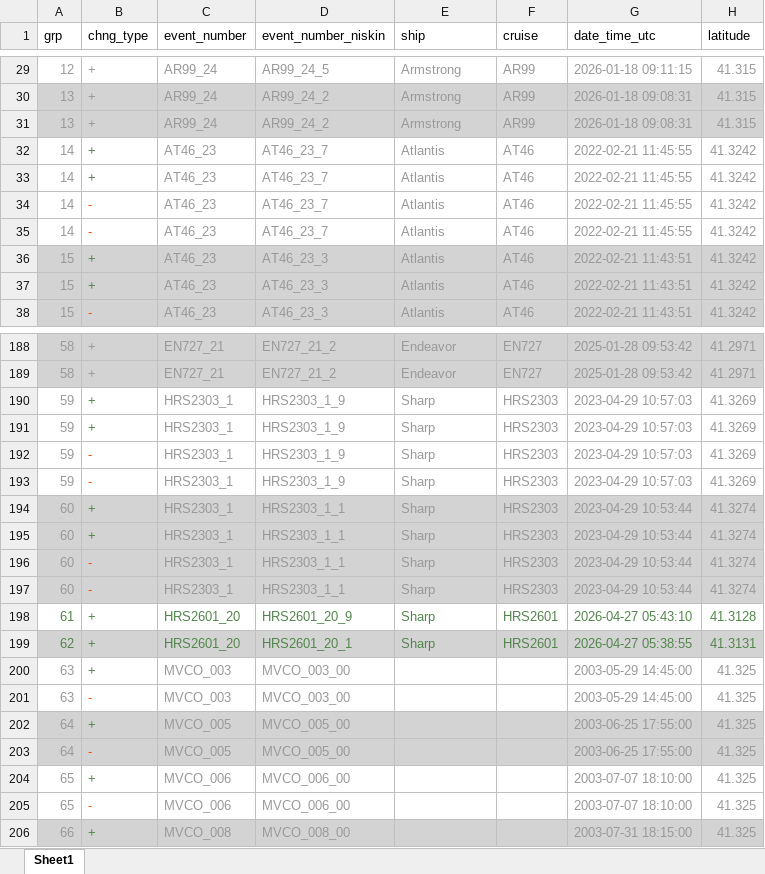
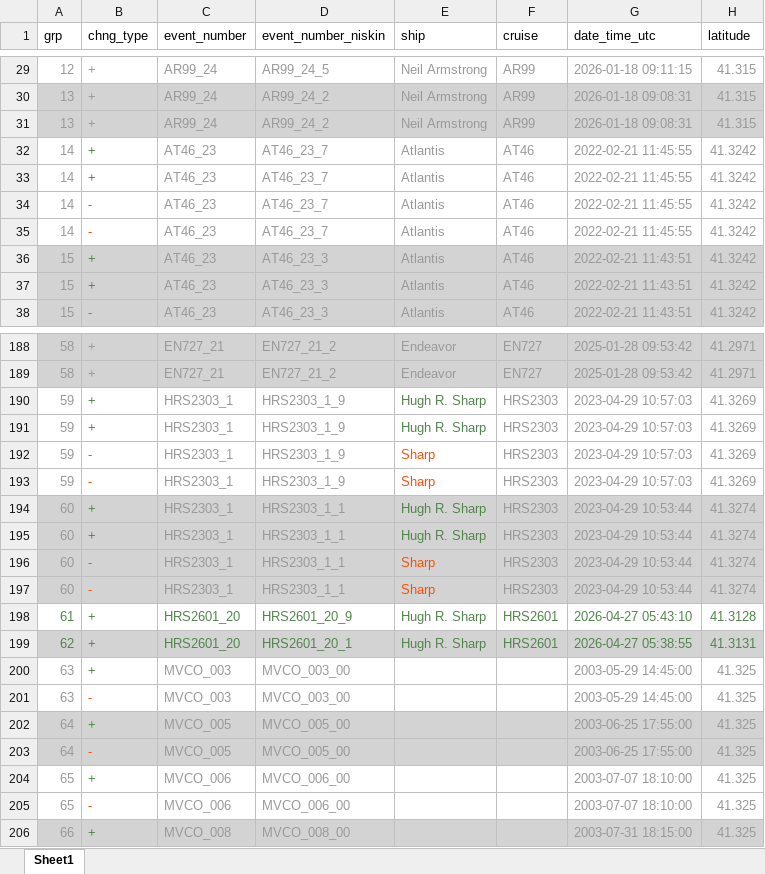
Before and after one commit to WHOIGit/nes-lter-nutrient, an Excel workbook: version_comparison.xlsx, sheet Sheet1, drawn as a sheet; only a part is shown, gaps mark what is left out; values as stored, in another font and other column widths than the file's, no borders; the diff covers the shown part only; the diff names each change by its address in the sheet, - before the commit and + after, or states it on an @@ line.

```diff
--- a/version_comparison.xlsx (sheet Sheet1)
+++ b/version_comparison.xlsx (sheet Sheet1)
-E29:E31 (ship): Armstrong
+E29:E31 (ship): Neil Armstrong
-E190:E191 (ship): Sharp
+E190:E191 (ship): Hugh R. Sharp
-E190:E191 text colour: #999999
+E190:E191 text colour: #52854C
-E192:E193 text colour: #999999
+E192:E193 text colour: #FC4E07
-E194:E195 (ship): Sharp
+E194:E195 (ship): Hugh R. Sharp
-E194:E195 text colour: #999999
+E194:E195 text colour: #52854C
-E196:E197 text colour: #999999
+E196:E197 text colour: #FC4E07
-E198:E199 (ship): Sharp
+E198:E199 (ship): Hugh R. Sharp
```
Also changed, not shown: 23 edited cells and cell formats elsewhere in this sheet, nutrient-mvco-info.xlsx, 5 other files.
